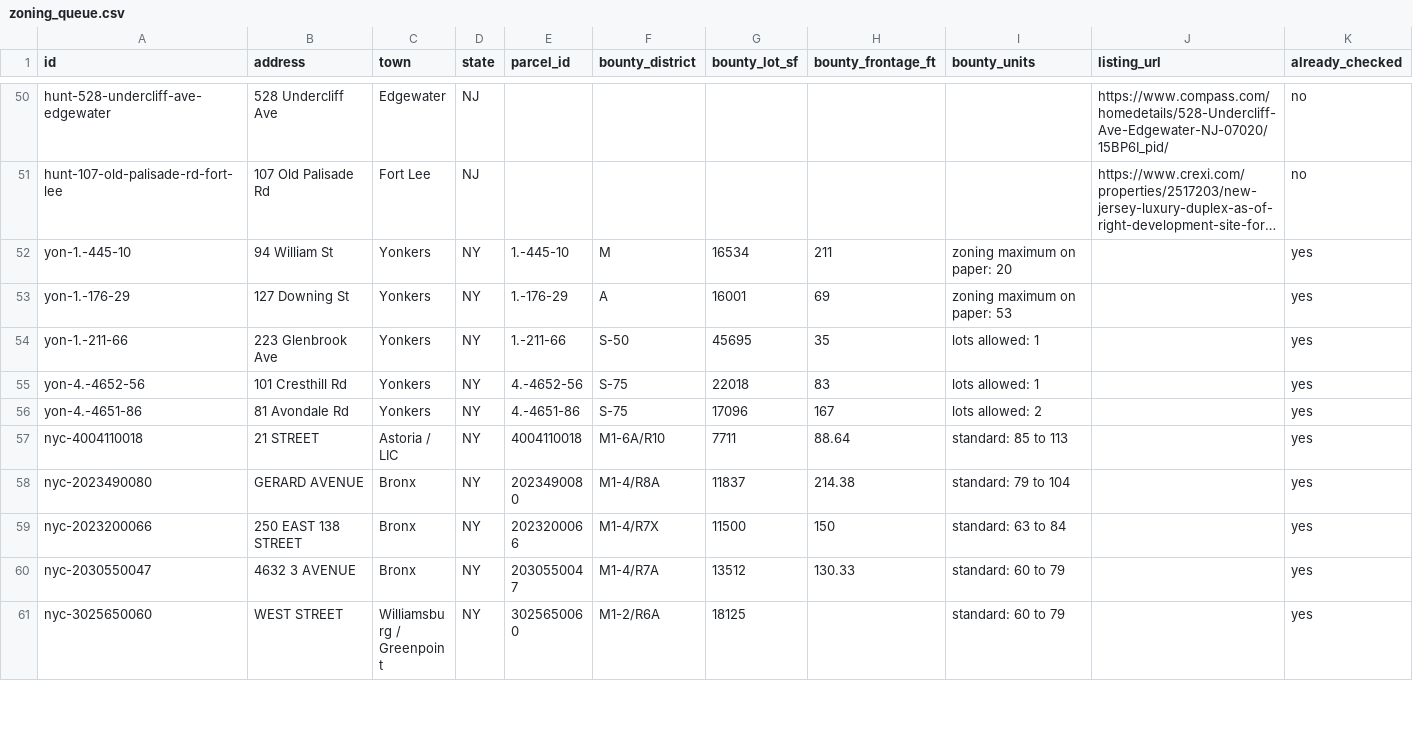
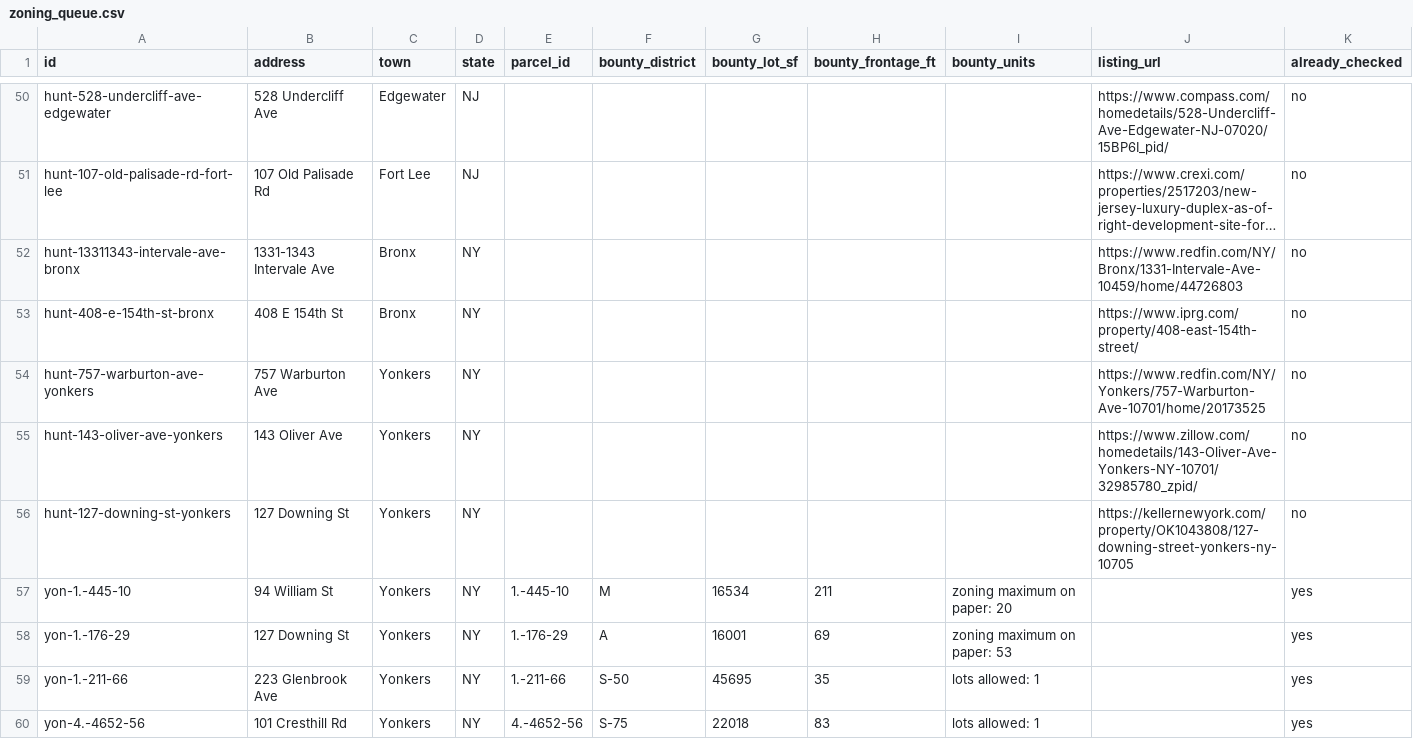
Before and after one commit to Protrader1988/signal, a CSV file: bounty/data/zoning_queue.csv, drawn as a sheet; only a part is shown, gaps mark what is left out; the shorter side is filled out with more unchanged rows; long unchanged cells end in …; the diff names each change by its address in the sheet, - before the commit and + after, or states it on an @@ line.

```diff
--- a/bounty/data/zoning_queue.csv
+++ b/bounty/data/zoning_queue.csv
+row 52: hunt-13311343-intervale-ave-bronx | 1331-1343 Intervale Ave | Bronx | NY |  |  |  |  |  | https://www.redfin.com/NY/Bronx/1331-Intervale-Ave-10459/home/44726803 | no
+row 53: hunt-408-e-154th-st-bronx | 408 E 154th St | Bronx | NY |  |  |  |  |  | https://www.iprg.com/property/408-east-154th-street/ | no
+row 54: hunt-757-warburton-ave-yonkers | 757 Warburton Ave | Yonkers | NY |  |  |  |  |  | https://www.redfin.com/NY/Yonkers/757-Warburton-Ave-10701/home/20173525 | no
+row 55: hunt-143-oliver-ave-yonkers | 143 Oliver Ave | Yonkers | NY |  |  |  |  |  | https://www.zillow.com/homedetails/143-Oliver-Ave-Yonkers-NY-10701/32985780_zpid/ | no
+row 56: hunt-127-downing-st-yonkers | 127 Downing St | Yonkers | NY |  |  |  |  |  | https://kellernewyork.com/property/OK1043808/127-downing-street-yonkers-ny-10705 | no
```
Also changed, not shown: 7 other files.
